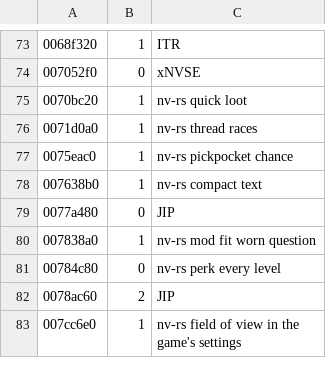
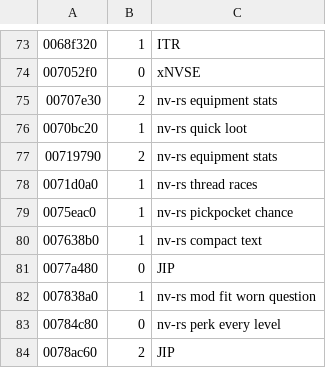
Before and after one commit to Lhomer/nv-rs, a TSV file: crates/engine-core/data/overridable.tsv, drawn as a sheet; only a part is shown, gaps mark what is left out; the shorter side is filled out with more unchanged rows; the diff names each change by its address in the sheet, - before the commit and + after, or states it on an @@ line.

```diff
--- a/crates/engine-core/data/overridable.tsv
+++ b/crates/engine-core/data/overridable.tsv
+row 75: 00707e30 | 2 | nv-rs equipment stats
+row 77: 00719790 | 2 | nv-rs equipment stats
```
Also changed, not shown: crates/host/data/game_ini.tsv, 7 other files.
